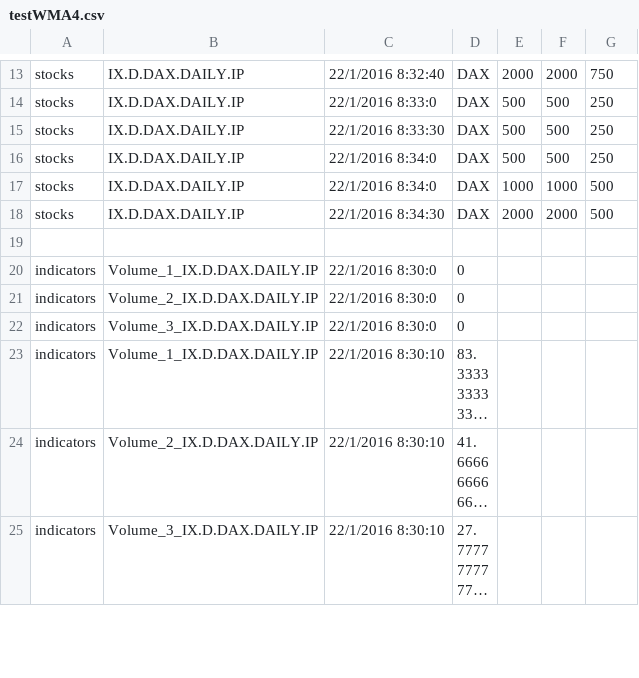
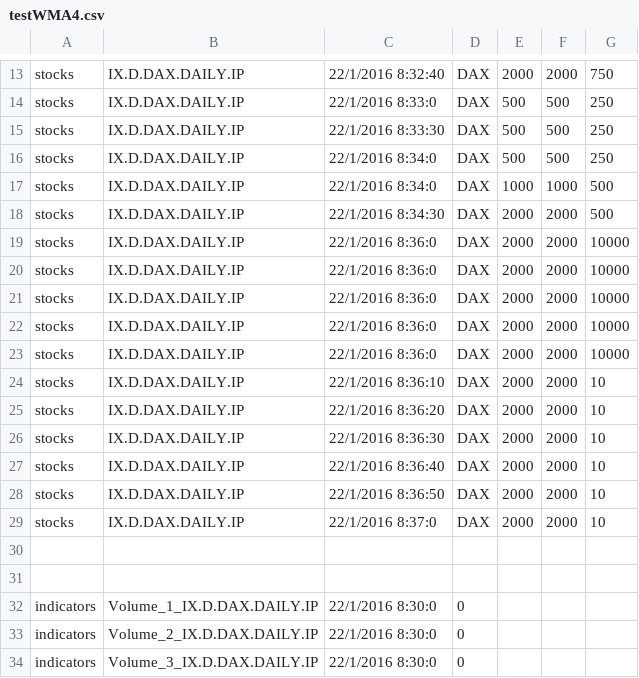
Before and after one commit to JBetser/MiDax, a CSV file: MidaxTester/expected_results/testWMA4.csv, drawn as a sheet; only a part is shown, gaps mark what is left out; the shorter side is filled out with more unchanged rows; long unchanged cells end in ….

```diff
--- a/MidaxTester/expected_results/testWMA4.csv
+++ b/MidaxTester/expected_results/testWMA4.csv
@@ -18,2 +18,14 @@ stocks,IX.D.DAX.DAILY.IP,22/1/2016 8:34:0,DAX,1000,1000,500
 stocks,IX.D.DAX.DAILY.IP,22/1/2016 8:34:30,DAX,2000,2000,500
+stocks,IX.D.DAX.DAILY.IP,22/1/2016 8:36:0,DAX,2000,2000,10000
+stocks,IX.D.DAX.DAILY.IP,22/1/2016 8:36:0,DAX,2000,2000,10000
+stocks,IX.D.DAX.DAILY.IP,22/1/2016 8:36:0,DAX,2000,2000,10000
+stocks,IX.D.DAX.DAILY.IP,22/1/2016 8:36:0,DAX,2000,2000,10000
+stocks,IX.D.DAX.DAILY.IP,22/1/2016 8:36:0,DAX,2000,2000,10000
+stocks,IX.D.DAX.DAILY.IP,22/1/2016 8:36:10,DAX,2000,2000,10
+stocks,IX.D.DAX.DAILY.IP,22/1/2016 8:36:20,DAX,2000,2000,10
+stocks,IX.D.DAX.DAILY.IP,22/1/2016 8:36:30,DAX,2000,2000,10
+stocks,IX.D.DAX.DAILY.IP,22/1/2016 8:36:40,DAX,2000,2000,10
+stocks,IX.D.DAX.DAILY.IP,22/1/2016 8:36:50,DAX,2000,2000,10
+stocks,IX.D.DAX.DAILY.IP,22/1/2016 8:37:0,DAX,2000,2000,10
+
 
```
Also changed, not shown: 27 other files.
